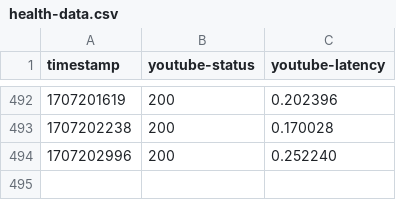
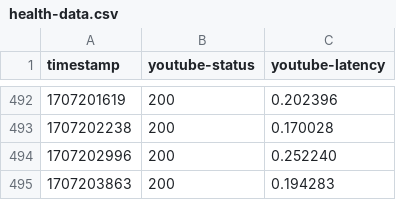
Before and after one commit to SLM-Dev/are-you-alive, a CSV file: health-data.csv, drawn as a sheet; only a part is shown, gaps mark what is left out; the diff names each change by its address in the sheet, - before the commit and + after, or states it on an @@ line.

```diff
--- a/health-data.csv
+++ b/health-data.csv
+row 495: 1707203863 | 200 | 0.194283
```
